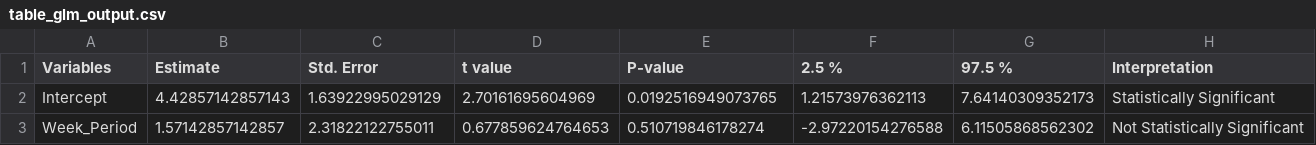
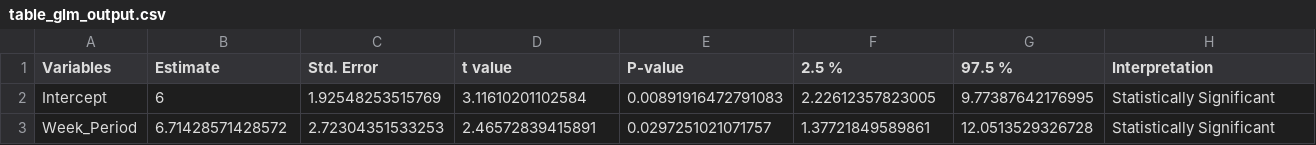
Before and after one commit to SCPHCovid19Data/weekly_report, a CSV file: table_glm_output.csv, drawn as a sheet.

```diff
--- a/table_glm_output.csv
+++ b/table_glm_output.csv
@@ -1,3 +1,3 @@
 "Variables","Estimate","Std. Error","t value","P-value","2.5 %","97.5 %","Interpretation"
-"Intercept",4.42857142857143,1.63922995029129,2.70161695604969,0.0192516949073765,1.21573976362113,7.64140309352173,"Statistically Significant"
-"Week_Period",1.57142857142857,2.31822122755011,0.677859624764653,0.510719846178274,-2.97220154276588,6.11505868562302,"Not Statistically Significant"
+"Intercept",6,1.92548253515769,3.11610201102584,0.00891916472791083,2.22612357823005,9.77387642176995,"Statistically Significant"
+"Week_Period",6.71428571428572,2.72304351533253,2.46572839415891,0.0297251021071757,1.37721849589861,12.0513529326728,"Statistically Significant"
```
Also changed, not shown: age_total.csv, census_age_comparison.csv, 15 other files.
